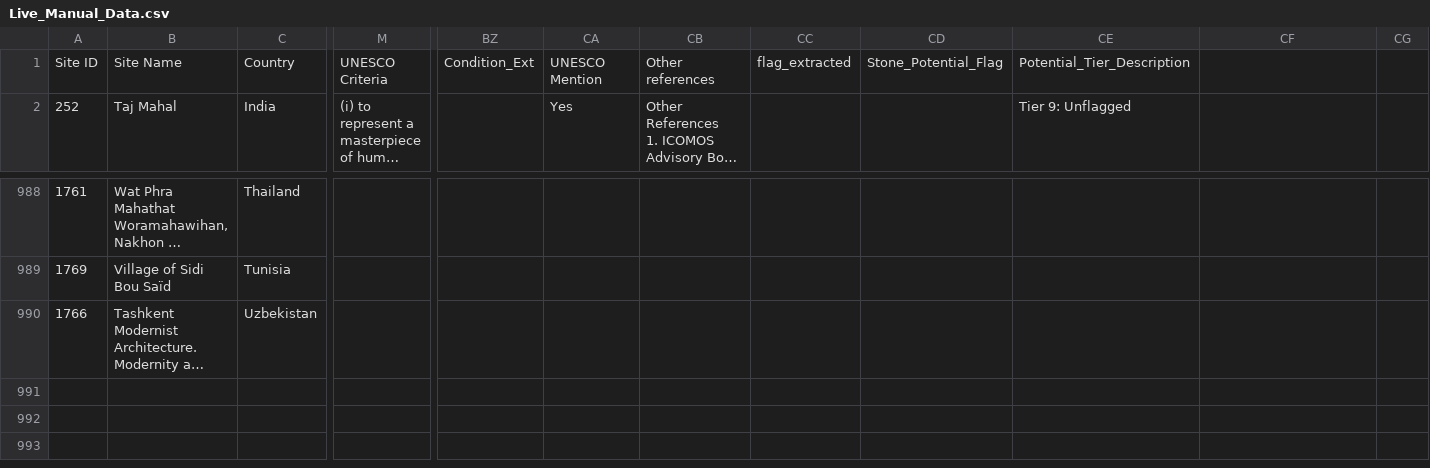
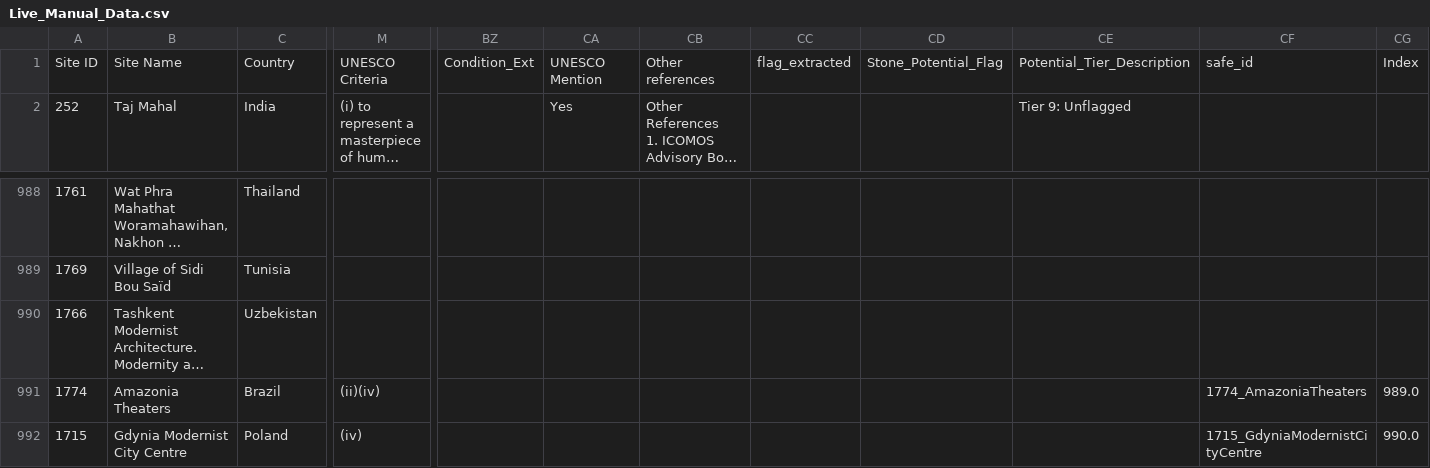
Before and after one commit to abeenavbanait-gif/UNESCO_Stones, a CSV file: Imp Data/Live_Manual_Data.csv, drawn as a sheet; only a part is shown, gaps mark what is left out; long unchanged cells end in …; rows hold the shown columns only; the diff names each change by its address in the sheet, - before the commit and + after, or states it on an @@ line.

```diff
--- a/Imp Data/Live_Manual_Data.csv
+++ b/Imp Data/Live_Manual_Data.csv
-CF1: (empty)
+CF1: safe_id
-CG1: (empty)
+CG1: Index
+row 991: 1774 | Amazonia Theaters | Brazil | (ii)(iv) |  |  |  |  |  |  | 1774_AmazoniaTheaters | 989.0
+row 992: 1715 | Gdynia Modernist City Centre | Poland | (iv) |  |  |  |  |  |  | 1715_GdyniaModernistCityCentre | 990.0
```
Also changed, not shown: 2 other files.
